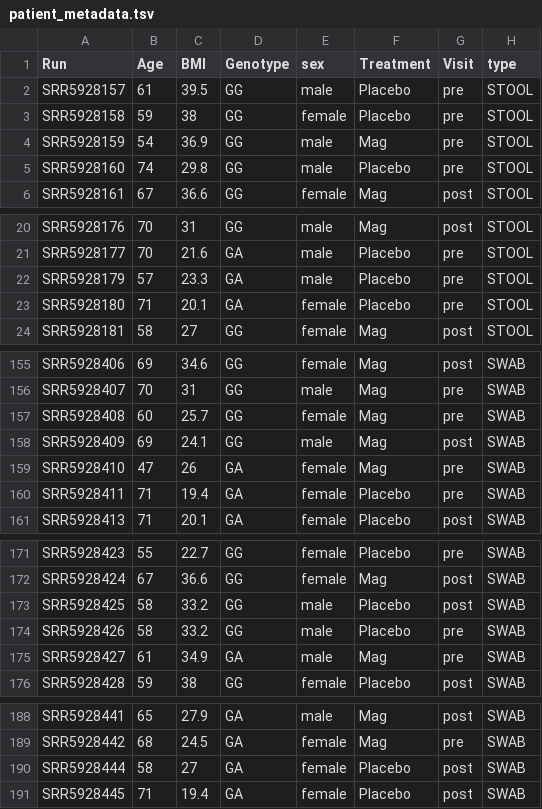
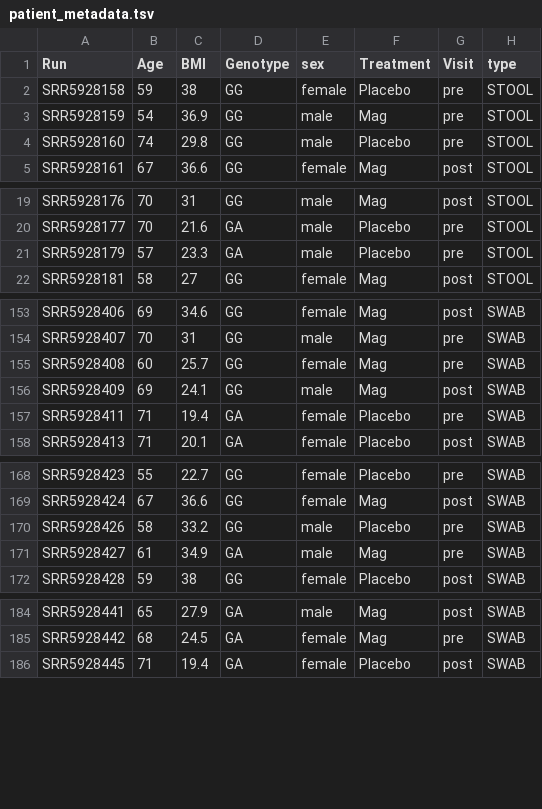
Before and after one commit to palomnyk/balance_tree_exploration, a TSV file: Vanderbilt/patient_metadata.tsv, drawn as a sheet; only a part is shown, gaps mark what is left out; the diff covers the shown part only.

```diff
--- a/Vanderbilt/patient_metadata.tsv
+++ b/Vanderbilt/patient_metadata.tsv
@@ -1,3 +1,2 @@
 Run	Age	BMI	Genotype	sex	Treatment	Visit	type
-SRR5928157	61	39.5	GG	male	Placebo	pre	STOOL
 SRR5928158	59	38	GG	female	Placebo	pre	STOOL
@@ -22,3 +21,2 @@ SRR5928177	70	21.6	GA	male	Placebo	pre	STOOL
 SRR5928179	57	23.3	GA	male	Placebo	pre	STOOL
-SRR5928180	71	20.1	GA	female	Placebo	pre	STOOL
 SRR5928181	58	27	GG	female	Mag	post	STOOL
@@ -158,3 +156,2 @@ SRR5928408	60	25.7	GG	female	Mag	pre	SWAB
 SRR5928409	69	24.1	GG	male	Mag	post	SWAB
-SRR5928410	47	26	GA	female	Mag	pre	SWAB
 SRR5928411	71	19.4	GA	female	Placebo	pre	SWAB
@@ -172,3 +169,2 @@ SRR5928423	55	22.7	GG	female	Placebo	pre	SWAB
 SRR5928424	67	36.6	GG	female	Mag	post	SWAB
-SRR5928425	58	33.2	GG	male	Placebo	post	SWAB
 SRR5928426	58	33.2	GG	male	Placebo	pre	SWAB
@@ -189,3 +185,2 @@ SRR5928441	65	27.9	GA	male	Mag	post	SWAB
 SRR5928442	68	24.5	GA	female	Mag	pre	SWAB
-SRR5928444	58	27	GA	female	Placebo	post	SWAB
 SRR5928445	71	19.4	GA	female	Placebo	post	SWAB
```
Also changed, not shown: 2 removed rows elsewhere in this file, Vangay/patient_metadata.tsv.
